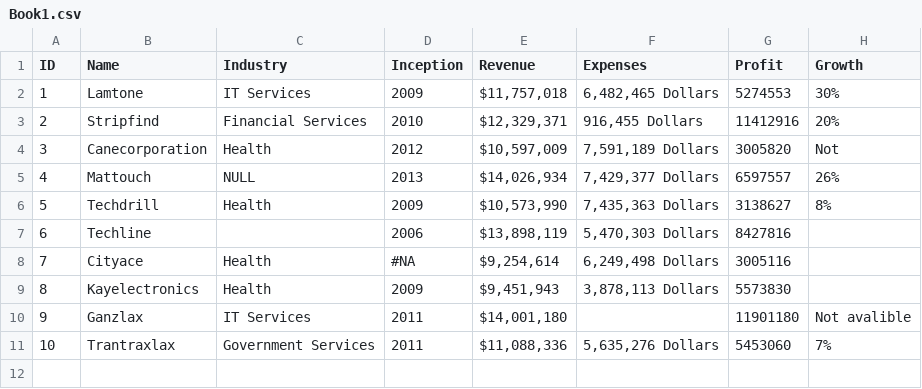
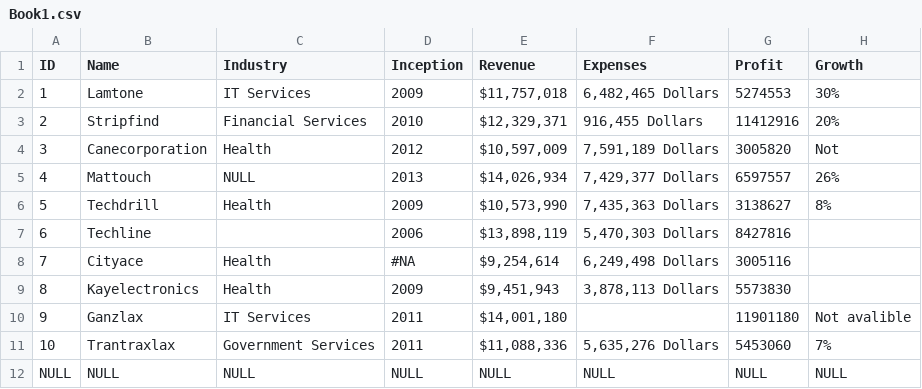
Before and after one commit to Itsmrk/Pandas, a CSV file: Book1.csv, drawn as a sheet; the diff names each change by its address in the sheet, - before the commit and + after, or states it on an @@ line.

Commit message:
Handling Missing values Mrthods isnull() | isnull().sum() | notnull() | notnull().sum() | dropna() | fillna()

```diff
--- a/Book1.csv
+++ b/Book1.csv
+row 12: NULL | NULL | NULL | NULL | NULL | NULL | NULL | NULL
```
Also changed, not shown: 1 other file.
